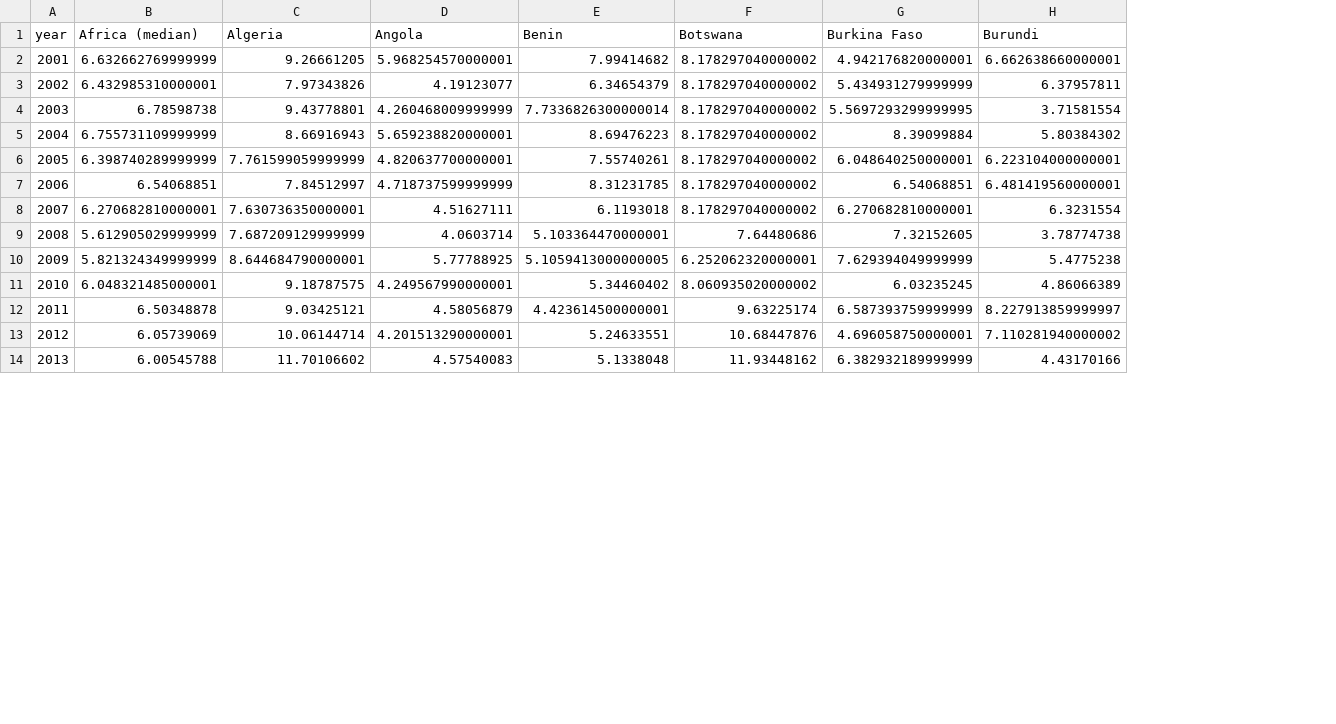
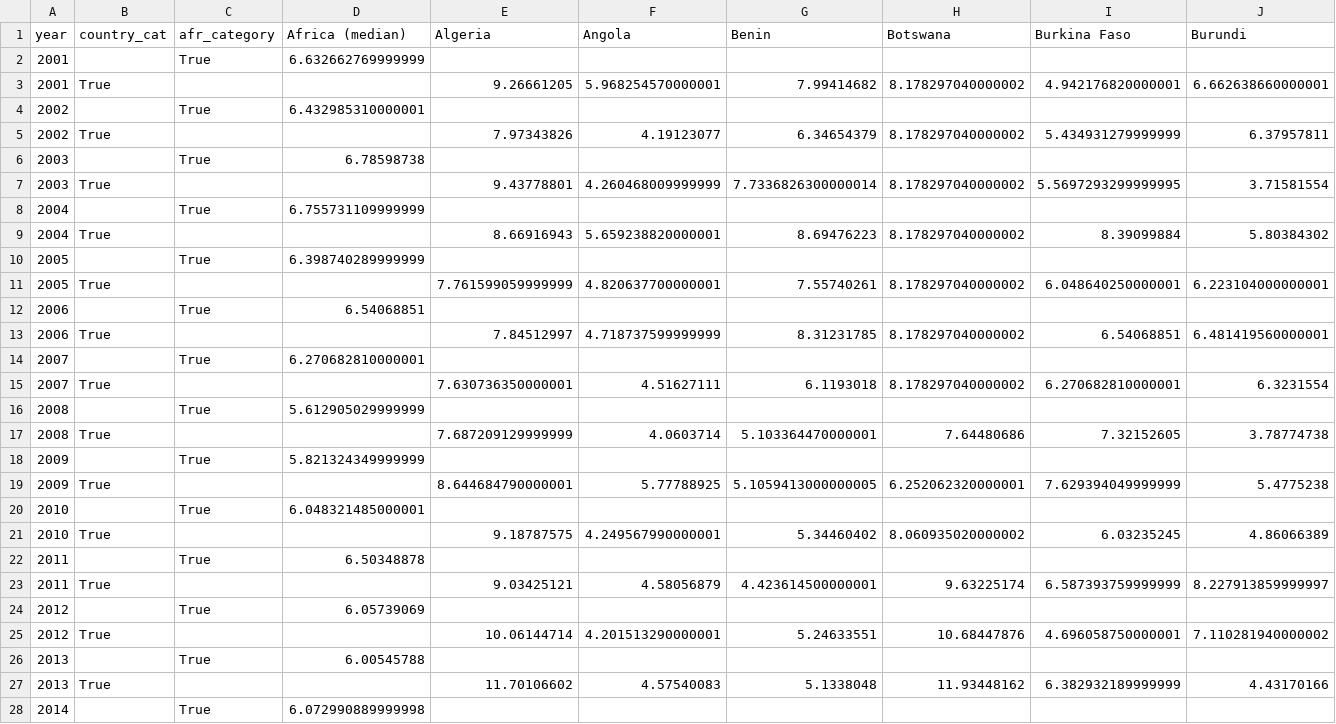
Before and after one commit to ONEcampaign/health_financing_stories, a CSV file: output/story_2/chart_2.csv, drawn as a sheet; only a part is shown; addresses are those after the commit; rows hold the shown columns only; the diff covers the shown part only; the diff names each change by its address in the sheet, - before the commit and + after, or states it on an @@ line.

Commit message:
update story 2

```diff
--- a/output/story_2/chart_2.csv
+++ b/output/story_2/chart_2.csv
+column B (country_cat), row 3: True; row 5: True; row 7: True; row 9: True; row 11: True; row 13: True; row 15: True; row 17: True; row 19: True; row 21: True; row 23: True; row 25: True; row 27: True
+column C (afr_category), empty
+row 2: 2001 |  | True | 6.632662769999999
-D3 (Africa (median)): 6.632662769999999
+D3 (Africa (median)): (empty)
+row 4: 2002 |  | True | 6.432985310000001
-D5 (Africa (median)): 6.432985310000001
+D5 (Africa (median)): (empty)
+row 6: 2003 |  | True | 6.78598738
-D7 (Africa (median)): 6.78598738
+D7 (Africa (median)): (empty)
+row 8: 2004 |  | True | 6.755731109999999
-D9 (Africa (median)): 6.755731109999999
+D9 (Africa (median)): (empty)
+row 10: 2005 |  | True | 6.398740289999999
-D11 (Africa (median)): 6.398740289999999
+D11 (Africa (median)): (empty)
+row 12: 2006 |  | True | 6.54068851
-D13 (Africa (median)): 6.54068851
+D13 (Africa (median)): (empty)
+row 14: 2007 |  | True | 6.270682810000001
-D15 (Africa (median)): 6.270682810000001
+D15 (Africa (median)): (empty)
+row 16: 2008 |  | True | 5.612905029999999
-D17 (Africa (median)): 5.612905029999999
+D17 (Africa (median)): (empty)
+row 18: 2009 |  | True | 5.821324349999999
-D19 (Africa (median)): 5.821324349999999
+D19 (Africa (median)): (empty)
+row 20: 2010 |  | True | 6.048321485000001
-D21 (Africa (median)): 6.048321485000001
+D21 (Africa (median)): (empty)
+row 22: 2011 |  | True | 6.50348878
-D23 (Africa (median)): 6.50348878
+D23 (Africa (median)): (empty)
+row 24: 2012 |  | True | 6.05739069
-D25 (Africa (median)): 6.05739069
+D25 (Africa (median)): (empty)
+row 26: 2013 |  | True | 6.00545788
-D27 (Africa (median)): 6.00545788
+D27 (Africa (median)): (empty)
+row 28: 2014 |  | True | 6.072990889999998
```
Also changed, not shown: 8 added rows and 9 edited cells elsewhere in this file, 1 other file.
